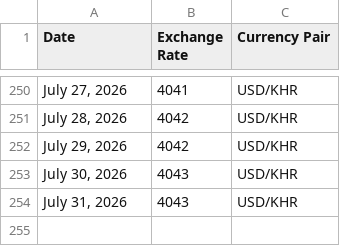
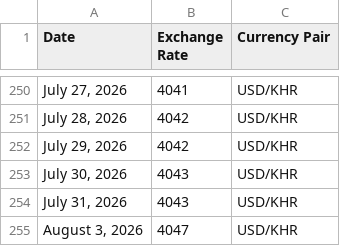
Before and after one commit to RoatnyN/xchangerate, a CSV file: data/ExchangeRate.csv, drawn as a sheet; only a part is shown, gaps mark what is left out.

```diff
--- a/data/ExchangeRate.csv
+++ b/data/ExchangeRate.csv
@@ -254 +254,2 @@ Date,Exchange Rate,Currency Pair
 "July 31, 2026",4043,USD/KHR
+"August 3, 2026",4047,USD/KHR
```
